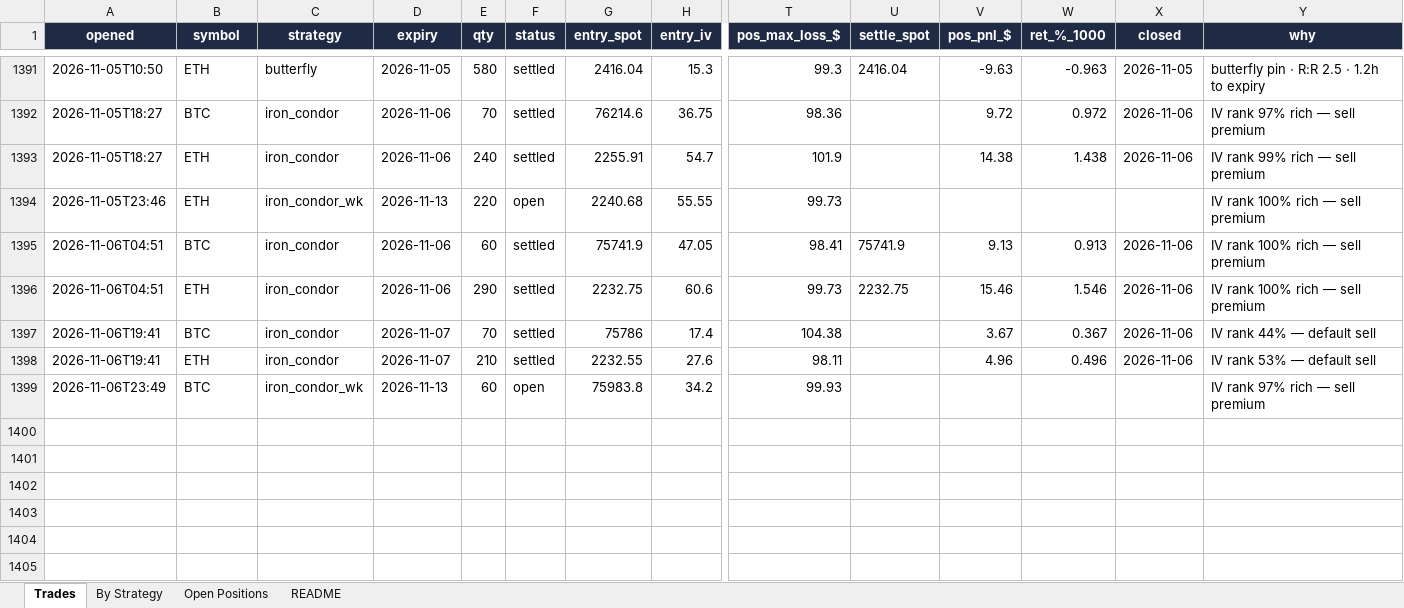
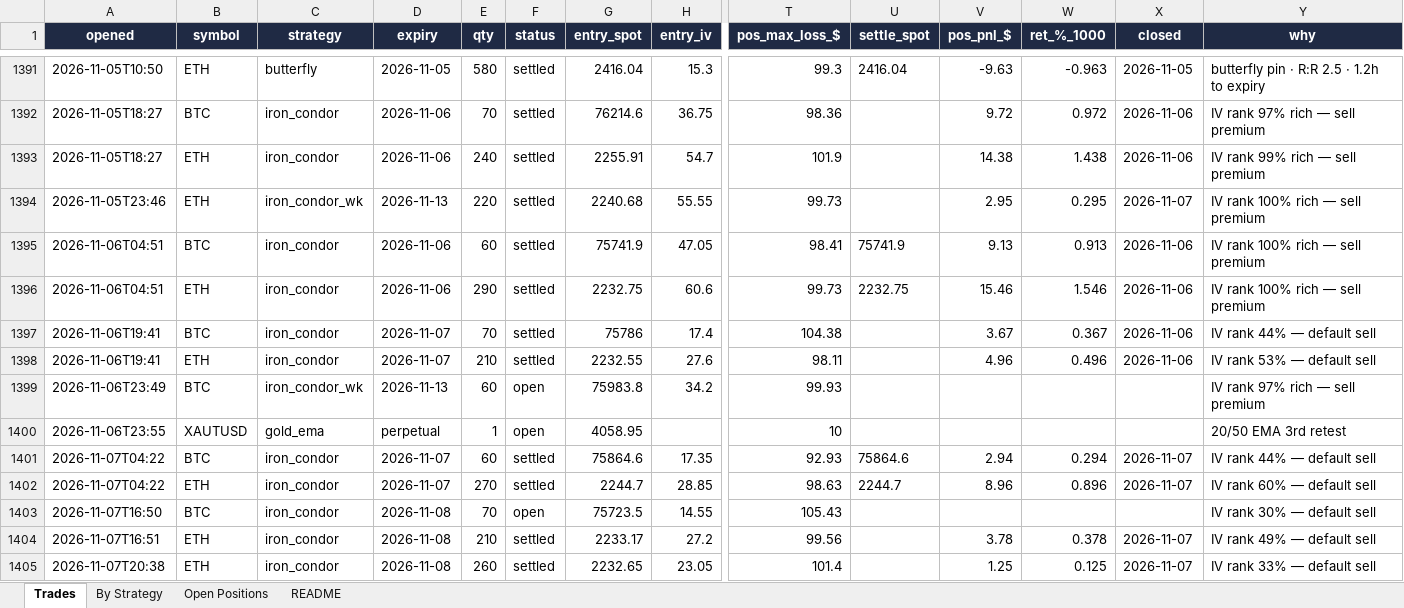
Before and after one commit to Ayushtambi2011/deltahedge-bot, an Excel workbook: OUTPUT FILE.xlsx, sheet Trades, drawn as a sheet; only a part is shown, gaps mark what is left out; values as stored, in another font and other column widths than the file's, no borders; rows hold the shown columns only; the diff names each change by its address in the sheet, - before the commit and + after, or states it on an @@ line.

```diff
--- a/OUTPUT FILE.xlsx (sheet Trades)
+++ b/OUTPUT FILE.xlsx (sheet Trades)
-F1394 (status): open
+F1394 (status): settled
-V1394 (pos_pnl_$): (empty)
+V1394 (pos_pnl_$): 2.95
-W1394 (ret_%_1000): (empty)
+W1394 (ret_%_1000): 0.295
-X1394 (closed): (empty)
+X1394 (closed): 2026-11-07
+row 1400: 2026-11-06T23:55 | XAUTUSD | gold_ema | perpetual | 1 | open | 4058.95 |  | 10 |  |  |  |  | 20/50 EMA 3rd retest
+row 1401: 2026-11-07T04:22 | BTC | iron_condor | 2026-11-07 | 60 | settled | 75864.6 | 17.35 | 92.93 | 75864.6 | 2.94 | 0.294 | 2026-11-07 | IV rank 44% — default sell
+row 1402: 2026-11-07T04:22 | ETH | iron_condor | 2026-11-07 | 270 | settled | 2244.7 | 28.85 | 98.63 | 2244.7 | 8.96 | 0.896 | 2026-11-07 | IV rank 60% — default sell
+row 1403: 2026-11-07T16:50 | BTC | iron_condor | 2026-11-08 | 70 | open | 75723.5 | 14.55 | 105.43 |  |  |  |  | IV rank 30% — default sell
+row 1404: 2026-11-07T16:51 | ETH | iron_condor | 2026-11-08 | 210 | settled | 2233.17 | 27.2 | 99.56 |  | 3.78 | 0.378 | 2026-11-07 | IV rank 49% — default sell
+row 1405: 2026-11-07T20:38 | ETH | iron_condor | 2026-11-08 | 260 | settled | 2232.65 | 23.05 | 101.4 |  | 1.25 | 0.125 | 2026-11-07 | IV rank 33% — default sell
```
Also changed, not shown: sheet Open Positions, sheet By Strategy, sheet README, 1 other file.
